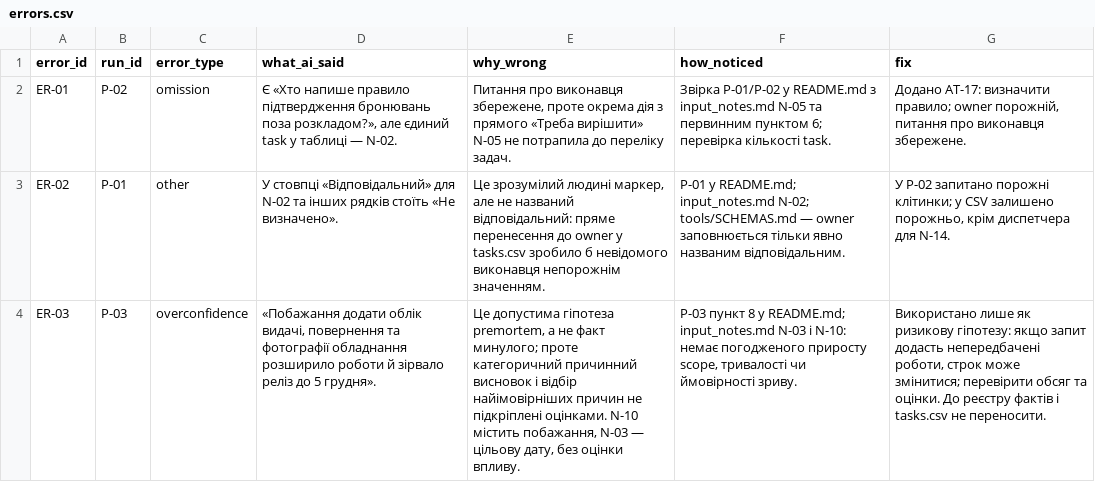
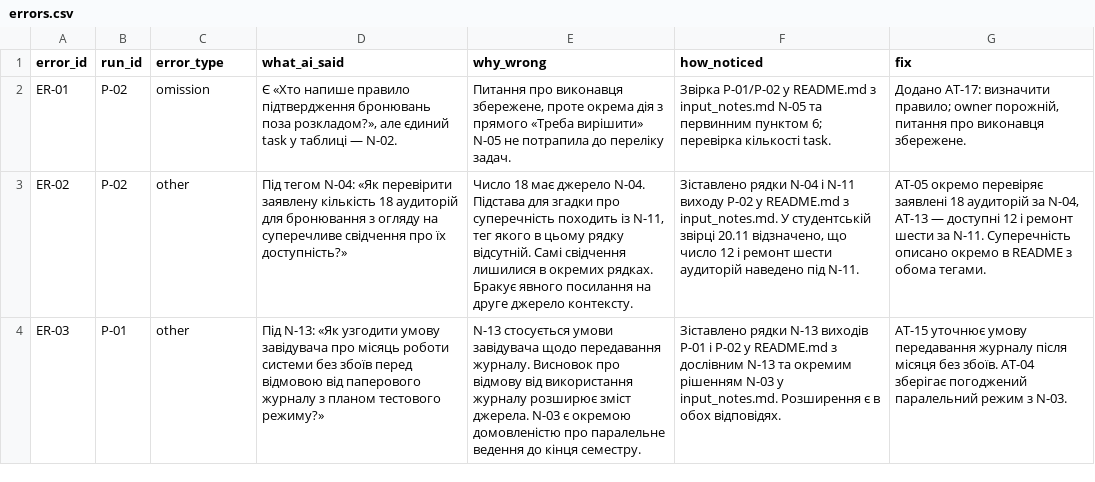
Before and after one commit to Hyptofon/IT-project-management, a CSV file: lr17_ai_assistant/errors.csv, drawn as a sheet; the diff names each change by its address in the sheet, - before the commit and + after, or states it on an @@ line.

```diff
--- a/lr17_ai_assistant/errors.csv
+++ b/lr17_ai_assistant/errors.csv
-B3 (run_id): P-01
+B3 (run_id): P-02
-D3 (what_ai_said): У стовпці «Відповідальний» для N-02 та інших рядків стоїть «Не визначено».
+D3 (what_ai_said): Під тегом N-04: «Як перевірити заявлену кількість 18 аудиторій для бронювання з огляду на суперечливе свідчення про їх доступність?»
-E3 (why_wrong): Це зрозумілий людині маркер, але не названий відповідальний: пряме перенесення до owner у tasks.csv зробило б невідомого виконавця непорожнім значенням.
+E3 (why_wrong): Число 18 має джерело N-04. Підстава для згадки про суперечність походить із N-11, тег якого в цьому рядку відсутній. Самі свідчення лишилися в окремих рядках. Бракує явного посилання на друге джерело контексту.
-F3 (how_noticed): P-01 у README.md; input_notes.md N-02; tools/SCHEMAS.md — owner заповнюється тільки явно названим відповідальним.
+F3 (how_noticed): Зіставлено рядки N-04 і N-11 виходу P-02 у README.md з input_notes.md. У студентській звірці 20.11 відзначено, що число 12 і ремонт шести аудиторій наведено під N-11.
-G3 (fix): У P-02 запитано порожні клітинки; у CSV залишено порожньо, крім диспетчера для N-14.
+G3 (fix): AT-05 окремо перевіряє заявлені 18 аудиторій за N-04, AT-13 — доступні 12 і ремонт шести за N-11. Суперечність описано окремо в README з обома тегами.
-B4 (run_id): P-03
+B4 (run_id): P-01
-C4 (error_type): overconfidence
+C4 (error_type): other
-D4 (what_ai_said): «Побажання додати облік видачі, повернення та фотографії обладнання розширило роботи й зірвало реліз до 5 грудня».
+D4 (what_ai_said): Під N-13: «Як узгодити умову завідувача про місяць роботи системи без збоїв перед відмовою від паперового журналу з планом тестового режиму?»
-E4 (why_wrong): Це допустима гіпотеза premortem, а не факт минулого; проте категоричний причинний висновок і відбір найімовірніших причин не підкріплені оцінками. N-10 містить побажання, N-03 — цільову дату, без оцінки впливу.
+E4 (why_wrong): N-13 стосується умови завідувача щодо передавання журналу. Висновок про відмову від використання журналу розширює зміст джерела. N-03 є окремою домовленістю про паралельне ведення до кінця семестру.
-F4 (how_noticed): P-03 пункт 8 у README.md; input_notes.md N-03 і N-10: немає погодженого приросту scope, тривалості чи ймовірності зриву.
+F4 (how_noticed): Зіставлено рядки N-13 виходів P-01 і P-02 у README.md з дослівним N-13 та окремим рішенням N-03 у input_notes.md. Розширення є в обох відповідях.
-G4 (fix): Використано лише як ризикову гіпотезу: якщо запит додасть непередбачені роботи, строк може змінитися; перевірити обсяг та оцінки. До реєстру фактів і tasks.csv не переносити.
+G4 (fix): AT-15 уточнює умову передавання журналу після місяця без збоїв. AT-04 зберігає погоджений паралельний режим з N-03.
```
Also changed, not shown: lr14_metrics/findings.csv, lr15_status_report/impact.csv, 8 other files.
